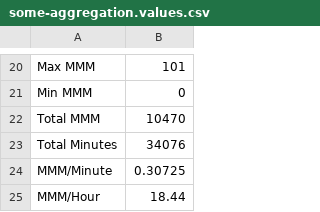
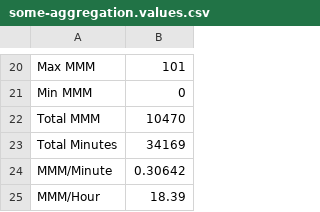
Before and after one commit to jbennygold/transcript-app, a CSV file: data/sheet-backup/some-aggregation.values.csv, drawn as a sheet; only a part is shown, gaps mark what is left out.

```diff
--- a/data/sheet-backup/some-aggregation.values.csv
+++ b/data/sheet-backup/some-aggregation.values.csv
@@ -22,4 +22,4 @@ Min MMM,0
 Total MMM,10470
-Total Minutes,34076
-MMM/Minute,0.30725
-MMM/Hour,18.44
+Total Minutes,34169
+MMM/Minute,0.30642
+MMM/Hour,18.39
```
Also changed, not shown: data/sheet-backup/pod-data-detail.formulas.csv, data/sheet-backup/pod-data-detail.values.csv, 2 other files.
